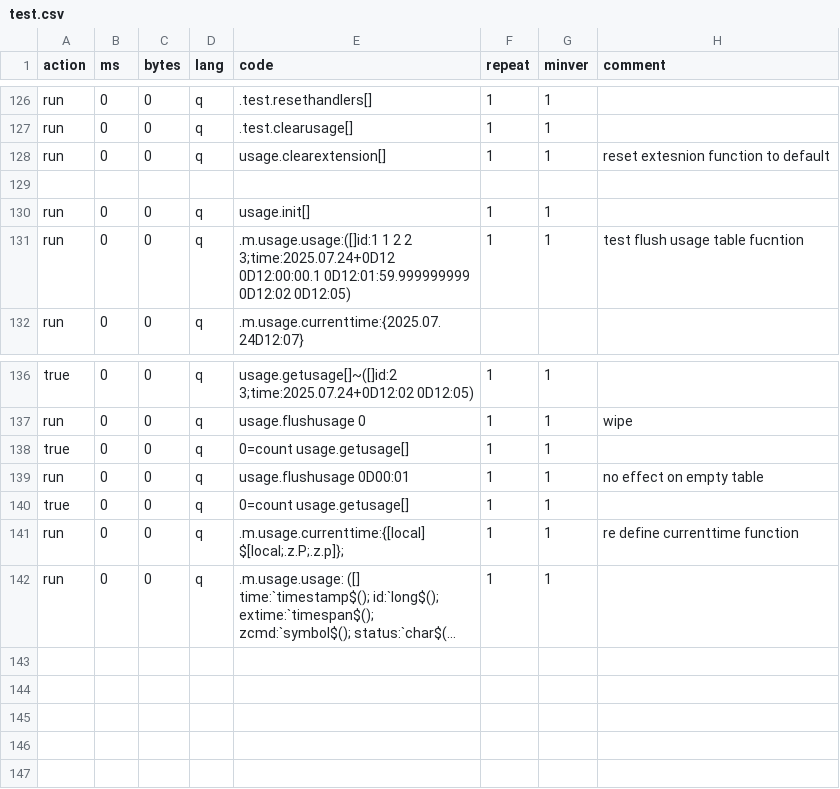
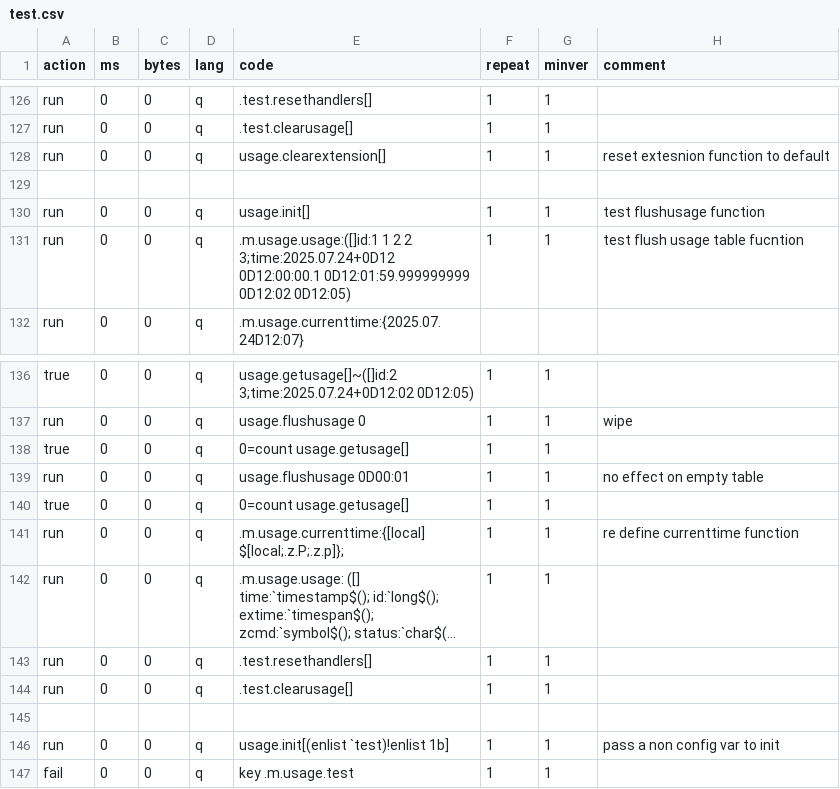
Before and after one commit to DataIntellectTech/kdbx-modules, a CSV file: usage/test.csv, drawn as a sheet; only a part is shown, gaps mark what is left out; long unchanged cells end in …; the diff names each change by its address in the sheet, - before the commit and + after, or states it on an @@ line.

Commit message:
changes to how vars are assigned, users can no longer pass non config vars to init function, added unit tests

```diff
--- a/usage/test.csv
+++ b/usage/test.csv
-H130 (comment): (empty)
+H130 (comment): test flushusage function
+row 143: run | 0 | 0 | q | .test.resethandlers[] | 1 | 1
+row 144: run | 0 | 0 | q | .test.clearusage[] | 1 | 1
+row 145: (empty)
+row 146: run | 0 | 0 | q | usage.init[(enlist `test)!enlist 1b] | 1 | 1 | pass a non config var to init
+row 147: fail | 0 | 0 | q | key .m.usage.test | 1 | 1
```
Also changed, not shown: 1 other file.
